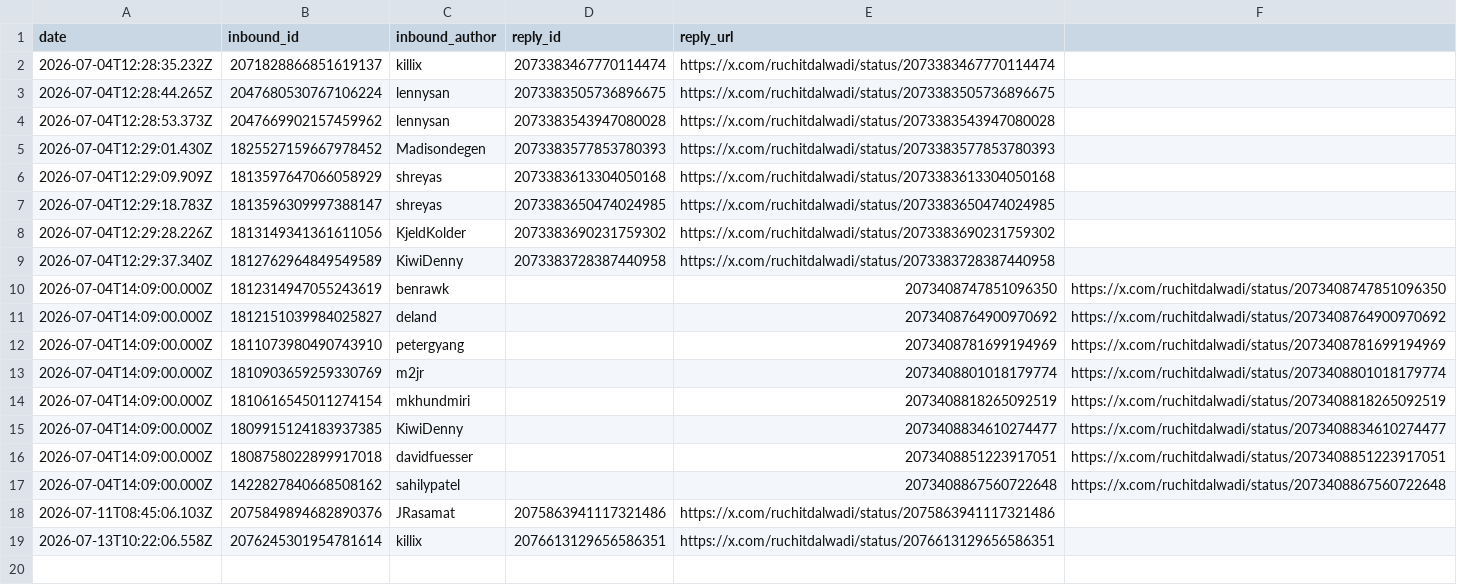
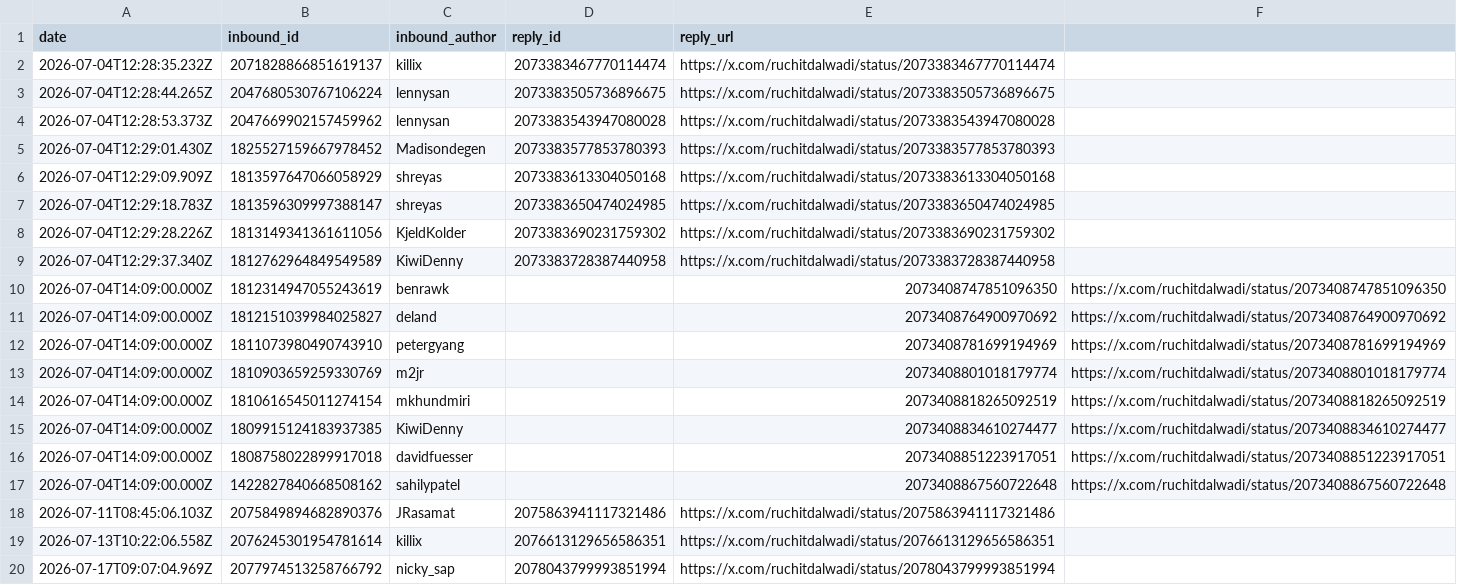
Before and after one commit to Ruchit1395/ruchitdalwadi-com, a CSV file: distribution/first-ten-customers-for-a-b2b-ai-startup/inbound-log.csv, drawn as a sheet; the diff names each change by its address in the sheet, - before the commit and + after, or states it on an @@ line.

Commit message:
campaign: engagement agents run 2026-07-17T09:07

```diff
--- a/distribution/first-ten-customers-for-a-b2b-ai-startup/inbound-log.csv
+++ b/distribution/first-ten-customers-for-a-b2b-ai-startup/inbound-log.csv
+row 20: 2026-07-17T09:07:04.969Z | 2077974513258766792 | nicky_sap | 2078043799993851994 | https://x.com/ruchitdalwadi/status/2078043799993851994
```
